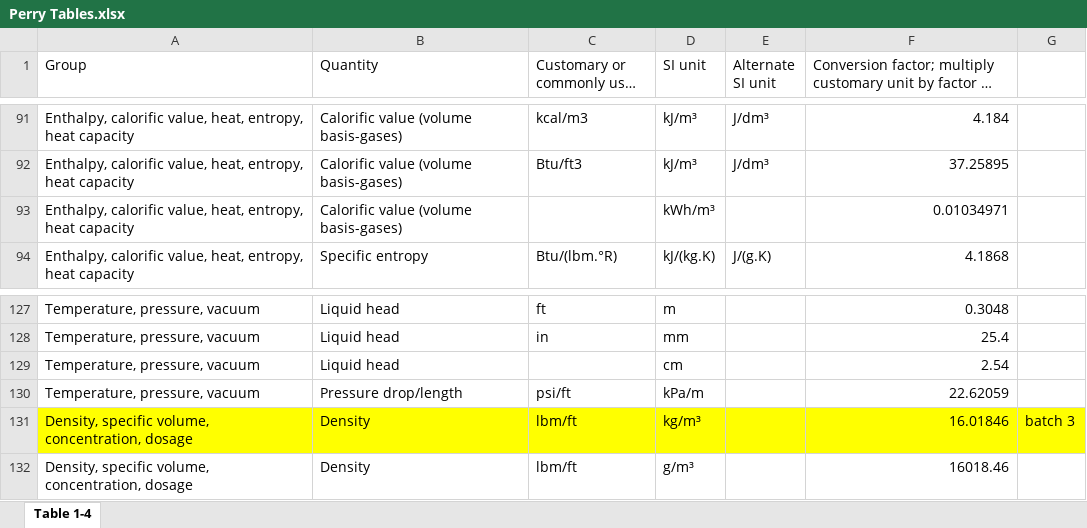
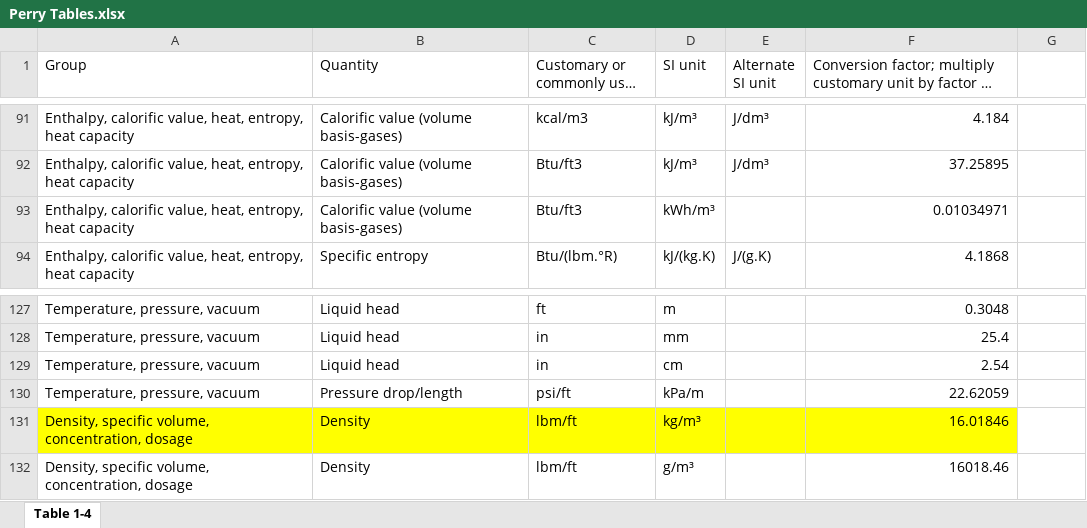
Before and after one commit to chris-avens/pythochem, an Excel workbook: Perry Tables.xlsx, sheet Table 1-4, drawn as a sheet; only a part is shown, gaps mark what is left out; long unchanged cells end in …; values as stored, in another font and other column widths than the file's, no borders; the diff covers the shown part only; the diff names each change by its address in the sheet, - before the commit and + after, or states it on an @@ line.

Commit message:
unit conversion table completed, main code clean

```diff
--- a/Perry Tables.xlsx (sheet Table 1-4)
+++ b/Perry Tables.xlsx (sheet Table 1-4)
-C93 (Customary or commonly used unit): (empty)
+C93 (Customary or commonly used unit): Btu/ft3
-C129 (Customary or commonly used unit): (empty)
+C129 (Customary or commonly used unit): in
-G131: batch 3
+G131: (empty)
-G131 fill: #FFFF00
+G131 fill: none
```
Also changed, not shown: 279 added rows, 14 edited cells and cell formats elsewhere in this sheet, 2 other files.
